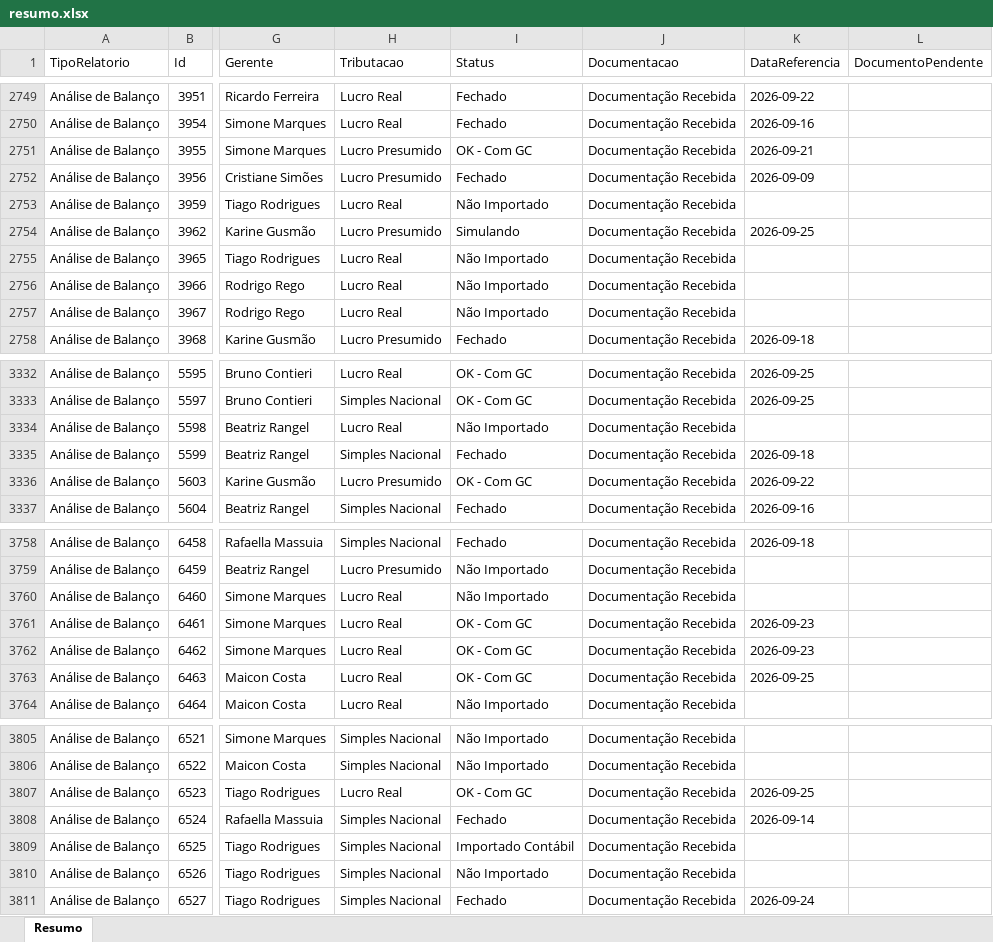
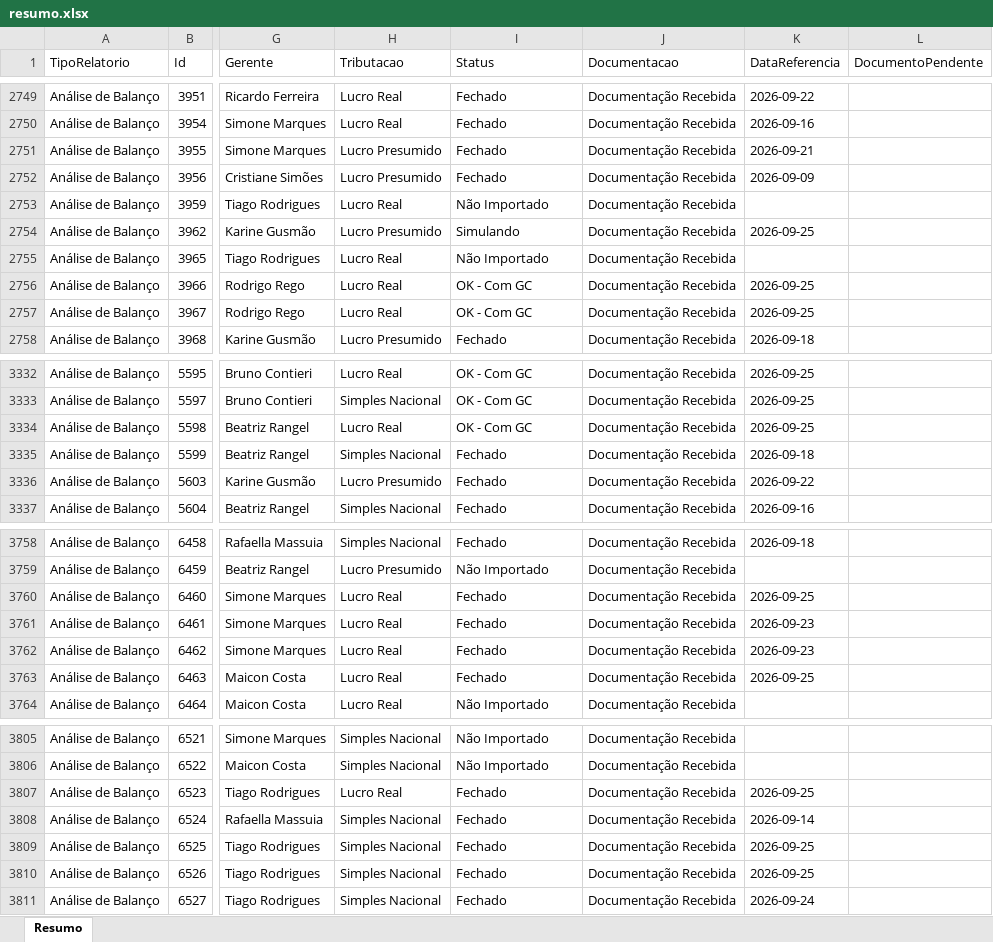
Before and after one commit to Controladoria-MG/Controle-de-Fechamentos, an Excel workbook: data/relatorio_fechamentos/resumo.xlsx, sheet Resumo, drawn as a sheet; only a part is shown, gaps mark what is left out; values as stored, in another font and other column widths than the file's, no borders; the diff covers the shown part only; the diff names each change by its address in the sheet, - before the commit and + after, or states it on an @@ line.

```diff
--- a/data/relatorio_fechamentos/resumo.xlsx (sheet Resumo)
+++ b/data/relatorio_fechamentos/resumo.xlsx (sheet Resumo)
-I2751 (Status): OK - Com GC
+I2751 (Status): Fechado
-I2756:I2757 (Status): Não Importado
+I2756:I2757 (Status): OK - Com GC
-K2756:K2757 (DataReferencia): (empty)
+K2756:K2757 (DataReferencia): 2026-09-25
-I3334 (Status): Não Importado
+I3334 (Status): OK - Com GC
-K3334 (DataReferencia): (empty)
+K3334 (DataReferencia): 2026-09-25
-I3336 (Status): OK - Com GC
+I3336 (Status): Fechado
-I3760 (Status): Não Importado
+I3760 (Status): Fechado
-K3760 (DataReferencia): (empty)
+K3760 (DataReferencia): 2026-09-25
-I3761:I3763 (Status): OK - Com GC
+I3761:I3763 (Status): Fechado
-I3807 (Status): OK - Com GC
+I3807 (Status): Fechado
-I3809 (Status): Importado Contábil
+I3809 (Status): Fechado
-K3809:K3810 (DataReferencia): (empty)
+K3809:K3810 (DataReferencia): 2026-09-25
-I3810 (Status): Não Importado
+I3810 (Status): Fechado
```
Also changed, not shown: 115 edited cells elsewhere in this sheet, 3 other files.
